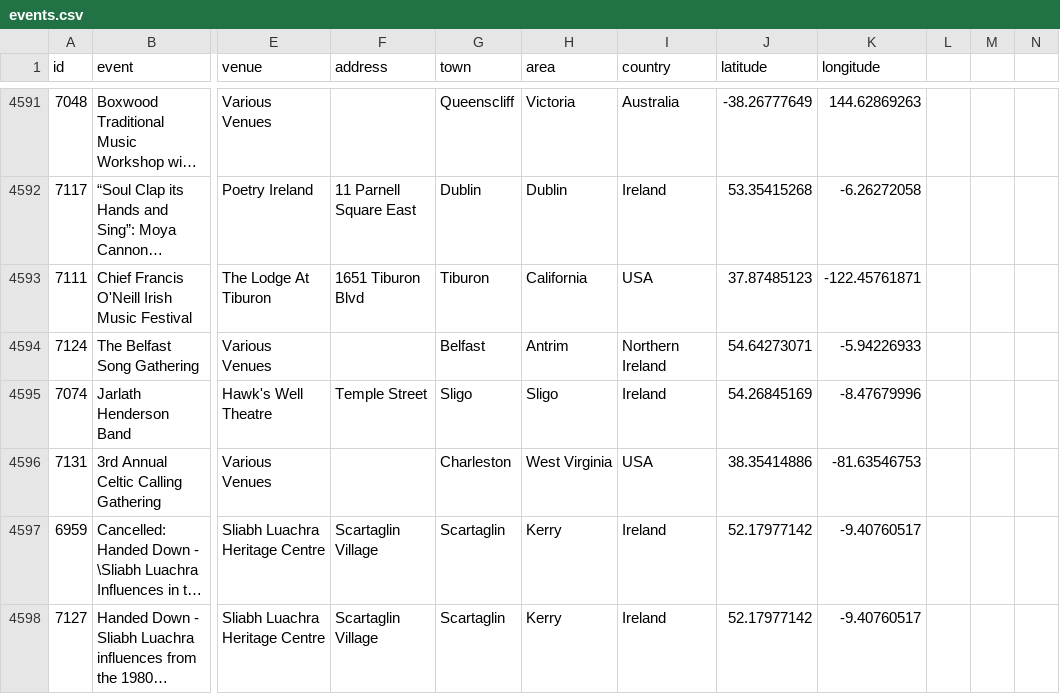
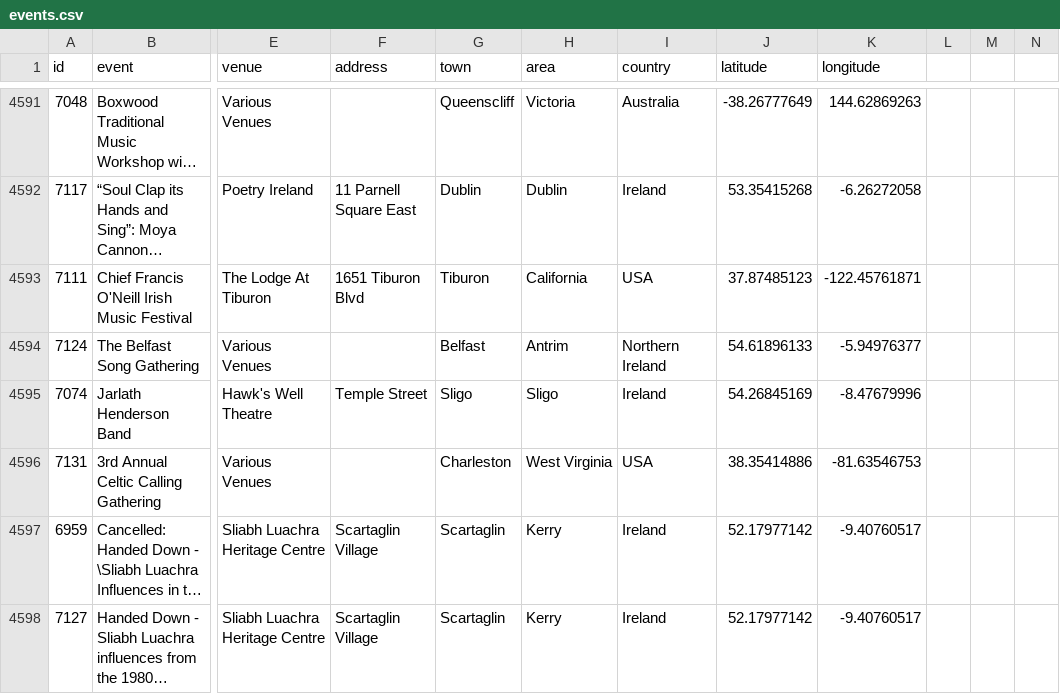
Before and after one commit to adactio/TheSession-data, a CSV file: csv/events.csv, drawn as a sheet; only a part is shown, gaps mark what is left out; long unchanged cells end in …; the diff covers the shown part only; the diff names each change by its address in the sheet, - before the commit and + after, or states it on an @@ line.

```diff
--- a/csv/events.csv
+++ b/csv/events.csv
-J4594 (latitude): 54.64273071
+J4594 (latitude): 54.61896133
-K4594 (longitude): -5.94226933
+K4594 (longitude): -5.94976377
```
Also changed, not shown: 6 added rows and 134 edited cells elsewhere in this file, csv/sessions.csv, 7 other files.
